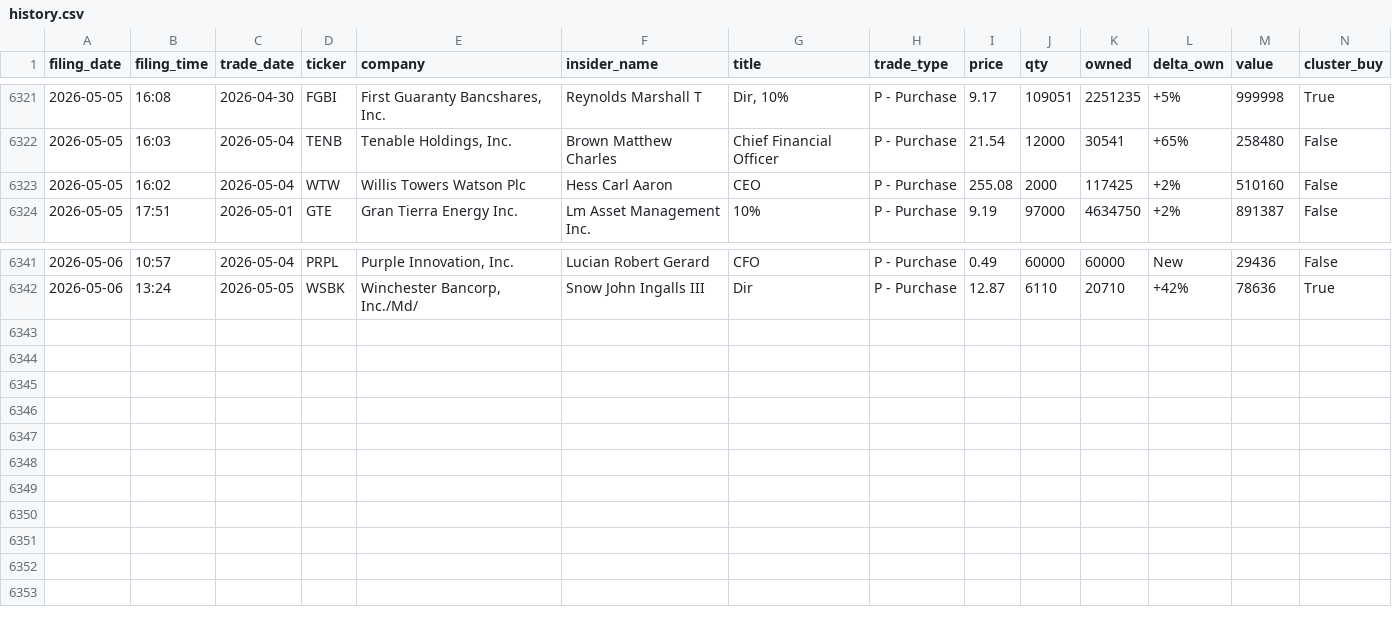
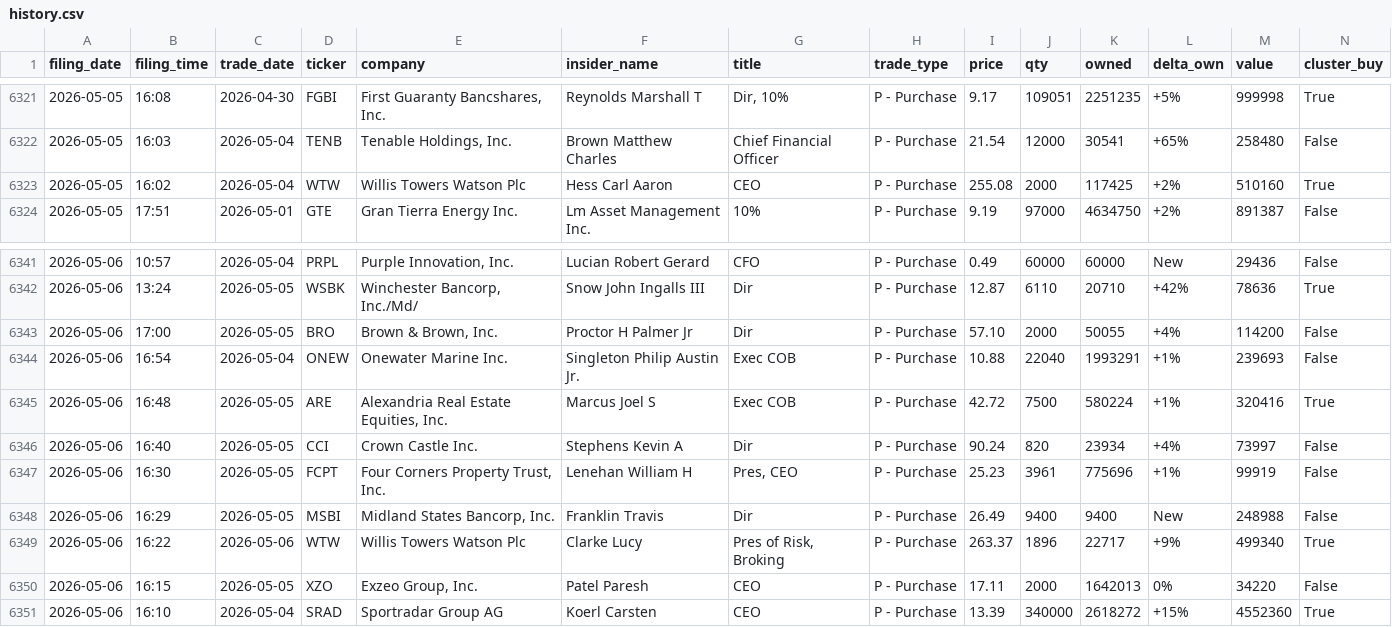
Before and after one commit to insideredgepro/insideredgepro.github.io, a CSV file: data/history.csv, drawn as a sheet; only a part is shown, gaps mark what is left out.

```diff
--- a/data/history.csv
+++ b/data/history.csv
@@ -6322,3 +6322,3 @@ filing_date,filing_time,trade_date,ticker,company,insider_name,title,trade_type,
 2026-05-05,16:03,2026-05-04,TENB,"Tenable Holdings, Inc.",Brown Matthew Charles,Chief Financial  Officer,P - Purchase,21.54,12000,30541,+65%,258480,False
-2026-05-05,16:02,2026-05-04,WTW,Willis Towers Watson Plc,Hess Carl Aaron,CEO,P - Purchase,255.08,2000,117425,+2%,510160,False
+2026-05-05,16:02,2026-05-04,WTW,Willis Towers Watson Plc,Hess Carl Aaron,CEO,P - Purchase,255.08,2000,117425,+2%,510160,True
 2026-05-05,17:51,2026-05-01,GTE,Gran Tierra Energy Inc.,Lm Asset Management Inc.,10%,P - Purchase,9.19,97000,4634750,+2%,891387,False
@@ -6342 +6342,10 @@ filing_date,filing_time,trade_date,ticker,company,insider_name,title,trade_type,
 2026-05-06,13:24,2026-05-05,WSBK,"Winchester Bancorp, Inc./Md/",Snow John Ingalls III,Dir,P - Purchase,12.87,6110,20710,+42%,78636,True
+2026-05-06,17:00,2026-05-05,BRO,"Brown & Brown, Inc.",Proctor H Palmer Jr,Dir,P - Purchase,57.10,2000,50055,+4%,114200,False
+2026-05-06,16:54,2026-05-04,ONEW,Onewater Marine Inc.,Singleton Philip Austin Jr.,Exec COB,P - Purchase,10.88,22040,1993291,+1%,239693,False
+2026-05-06,16:48,2026-05-05,ARE,"Alexandria Real Estate Equities, Inc.",Marcus Joel S,Exec COB,P - Purchase,42.72,7500,580224,+1%,320416,True
+2026-05-06,16:40,2026-05-05,CCI,Crown Castle Inc.,Stephens Kevin A,Dir,P - Purchase,90.24,820,23934,+4%,73997,False
+2026-05-06,16:30,2026-05-05,FCPT,"Four Corners Property Trust, Inc.",Lenehan William H,"Pres, CEO",P - Purchase,25.23,3961,775696,+1%,99919,False
+2026-05-06,16:29,2026-05-05,MSBI,"Midland States Bancorp, Inc.",Franklin Travis,Dir,P - Purchase,26.49,9400,9400,New,248988,False
+2026-05-06,16:22,2026-05-06,WTW,Willis Towers Watson Plc,Clarke Lucy,"Pres of Risk, Broking",P - Purchase,263.37,1896,22717,+9%,499340,True
+2026-05-06,16:15,2026-05-05,XZO,"Exzeo Group, Inc.",Patel Paresh,CEO,P - Purchase,17.11,2000,1642013,0%,34220,False
+2026-05-06,16:10,2026-05-04,SRAD,Sportradar Group AG,Koerl Carsten,CEO,P - Purchase,13.39,340000,2618272,+15%,4552360,True
```
Also changed, not shown: 3 other files.
